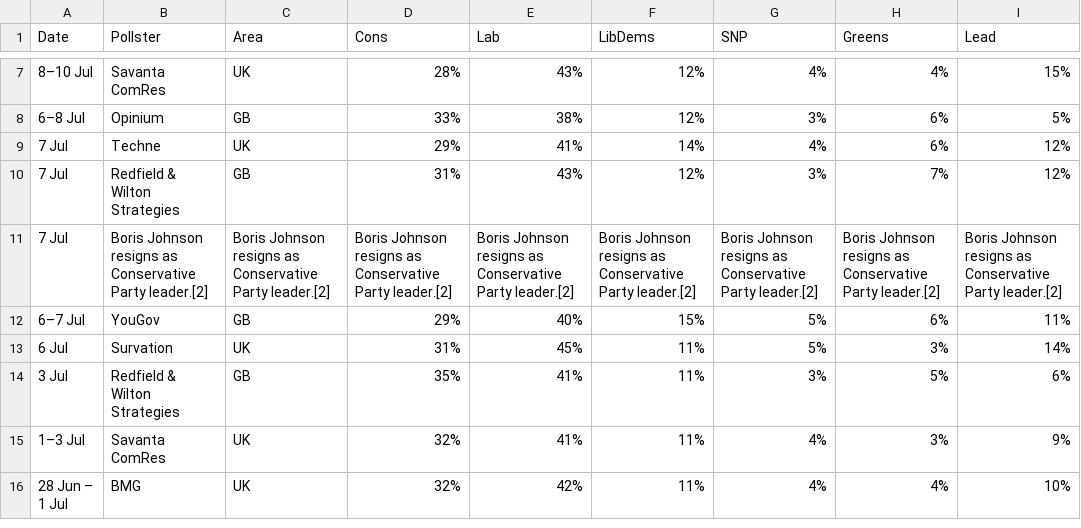
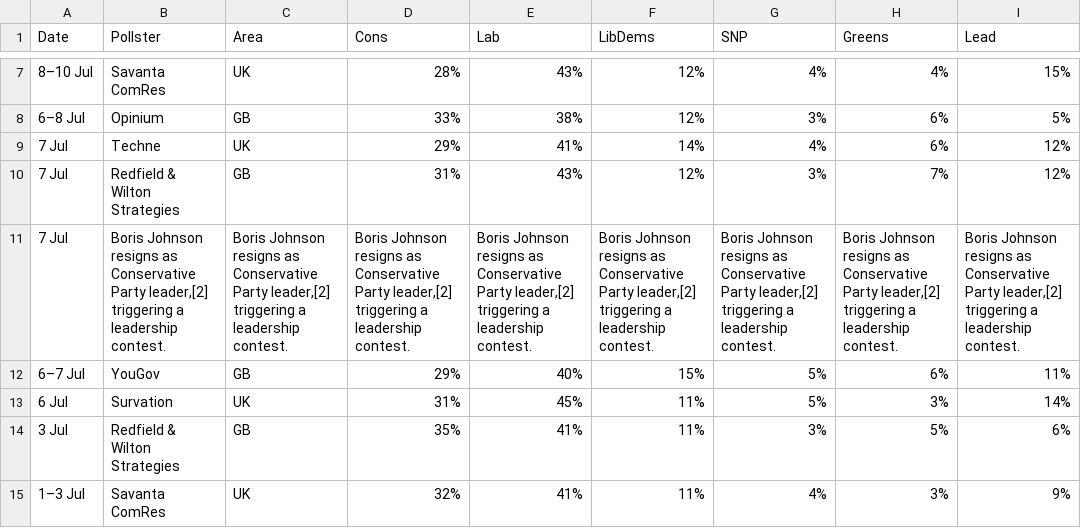
Before and after one commit to jamesstats/United-Kingdom-Opinion-Polls, a CSV file: all_polls.csv, drawn as a sheet; only a part is shown, gaps mark what is left out; the shorter side is filled out with more unchanged rows; the diff names each change by its address in the sheet, - before the commit and + after, or states it on an @@ line.

```diff
--- a/all_polls.csv
+++ b/all_polls.csv
-B11 (Pollster): …Conservative Party leader.[2]
+B11 (Pollster): …Conservative Party leader,[2] triggering a leadership contest.
-C11 (Area): …Conservative Party leader.[2]
+C11 (Area): …Conservative Party leader,[2] triggering a leadership contest.
-D11 (Cons): …Conservative Party leader.[2]
+D11 (Cons): …Conservative Party leader,[2] triggering a leadership contest.
-E11 (Lab): …Conservative Party leader.[2]
+E11 (Lab): …Conservative Party leader,[2] triggering a leadership contest.
-F11 (LibDems): …Conservative Party leader.[2]
+F11 (LibDems): …Conservative Party leader,[2] triggering a leadership contest.
-G11 (SNP): …Conservative Party leader.[2]
+G11 (SNP): …Conservative Party leader,[2] triggering a leadership contest.
-H11 (Greens): …Conservative Party leader.[2]
+H11 (Greens): …Conservative Party leader,[2] triggering a leadership contest.
-I11 (Lead): …Conservative Party leader.[2]
+I11 (Lead): …Conservative Party leader,[2] triggering a leadership contest.
```
